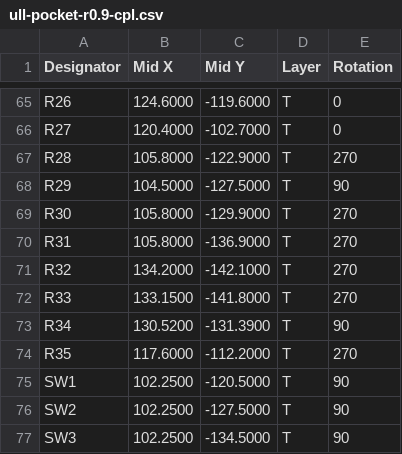
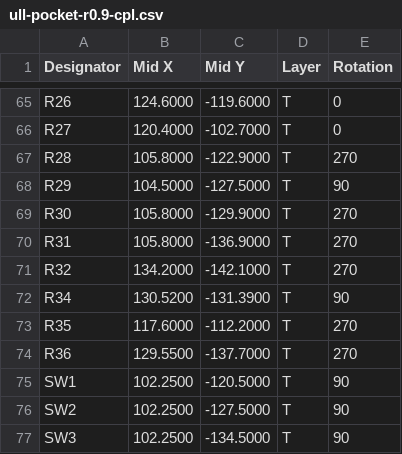
Before and after one commit to ullnorse/ull-pocket, a CSV file: production/ull-pocket-r0.9-cpl.csv, drawn as a sheet; only a part is shown, gaps mark what is left out; removed rows and columns are numbered as before the commit, all else as after; the diff names each change by its address in the sheet, - before the commit and + after, or states it on an @@ line.

```diff
--- a/production/ull-pocket-r0.9-cpl.csv
+++ b/production/ull-pocket-r0.9-cpl.csv
-row 72: R33 | 133.1500 | -141.8000 | T | 270
+row 74: R36 | 129.5500 | -137.7000 | T | 270
```
Also changed, not shown: production/ull-pocket-r0.9-bom.csv, production/ull-pocket-r0.9-panel-bom.csv, 18 other files.
